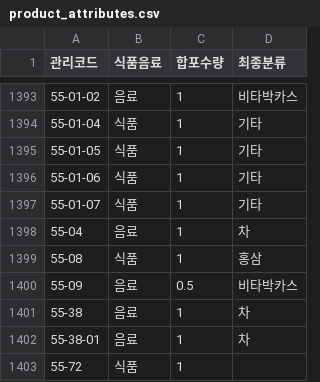
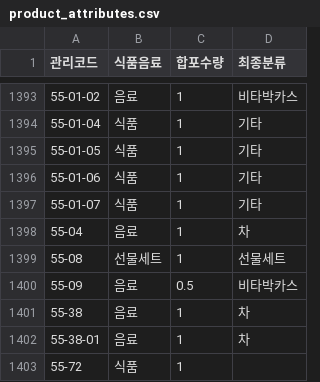
Before and after one commit to OURPROJECTDAO/work-automation-app, a CSV file: reference/product_attributes.csv, drawn as a sheet; only a part is shown, gaps mark what is left out.

Commit message:
product_attributes.csv — 55-08 정관장 홍삼원 선물세트 전환(낱개 라우팅)

```diff
--- a/reference/product_attributes.csv
+++ b/reference/product_attributes.csv
@@ -1398,3 +1398,3 @@
 55-04,음료,1,차
-55-08,식품,1,홍삼
+55-08,선물세트,1,선물세트
 55-09,음료,0.5,비타박카스
```
